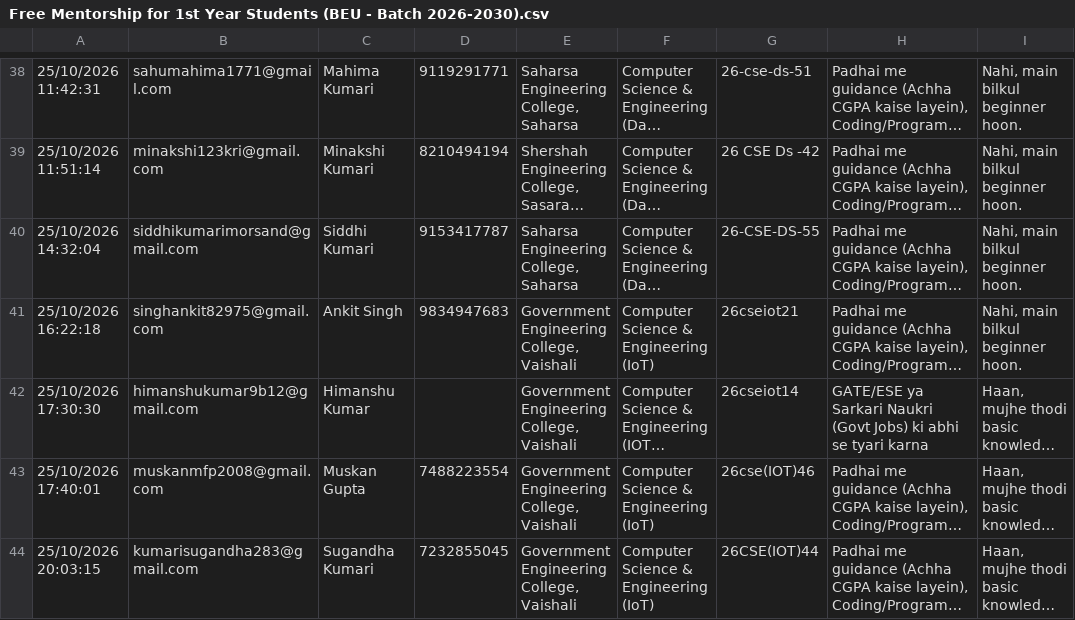
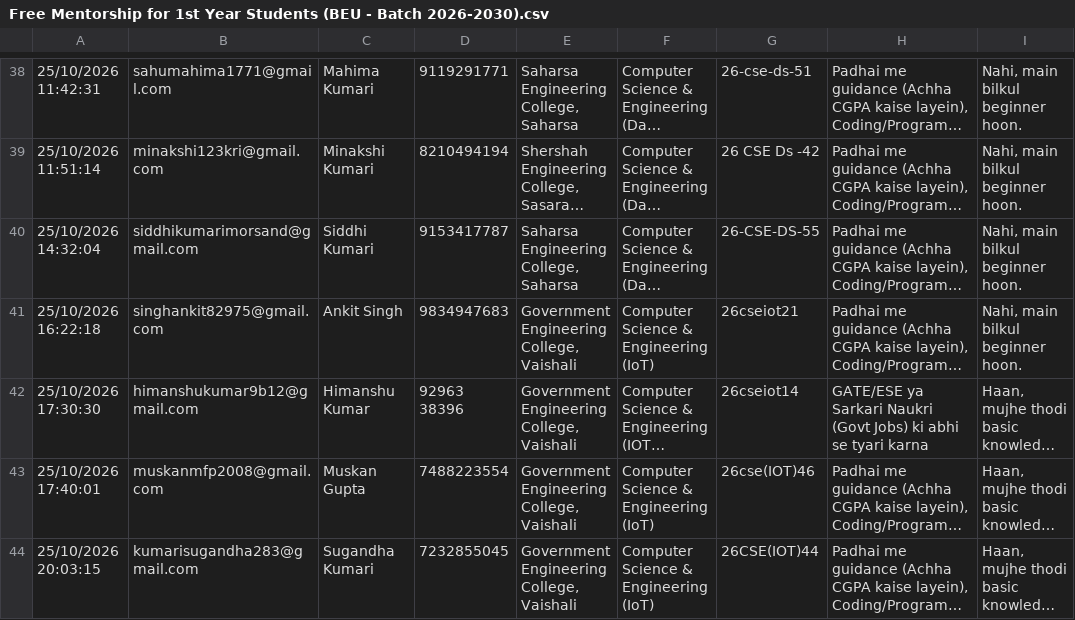
Before and after one commit to Prince789-student/apna-college-bihar-6, a CSV file: acb mentorship/Free Mentorship for 1st Year Students (BEU - Batch 2026-2030).csv, drawn as a sheet; only a part is shown, gaps mark what is left out; long unchanged cells end in …; the diff covers the shown part only; the diff names each change by its address in the sheet, - before the commit and + after, or states it on an @@ line.

```diff
--- a/acb mentorship/Free Mentorship for 1st Year Students (BEU - Batch 2026-2030).csv
+++ b/acb mentorship/Free Mentorship for 1st Year Students (BEU - Batch 2026-2030).csv
-D42: (empty)
+D42: 92963 38396
```
Also changed, not shown: 8 added rows elsewhere in this file, acb mentorship/Google_Contacts_Import.csv, 5 other files.
